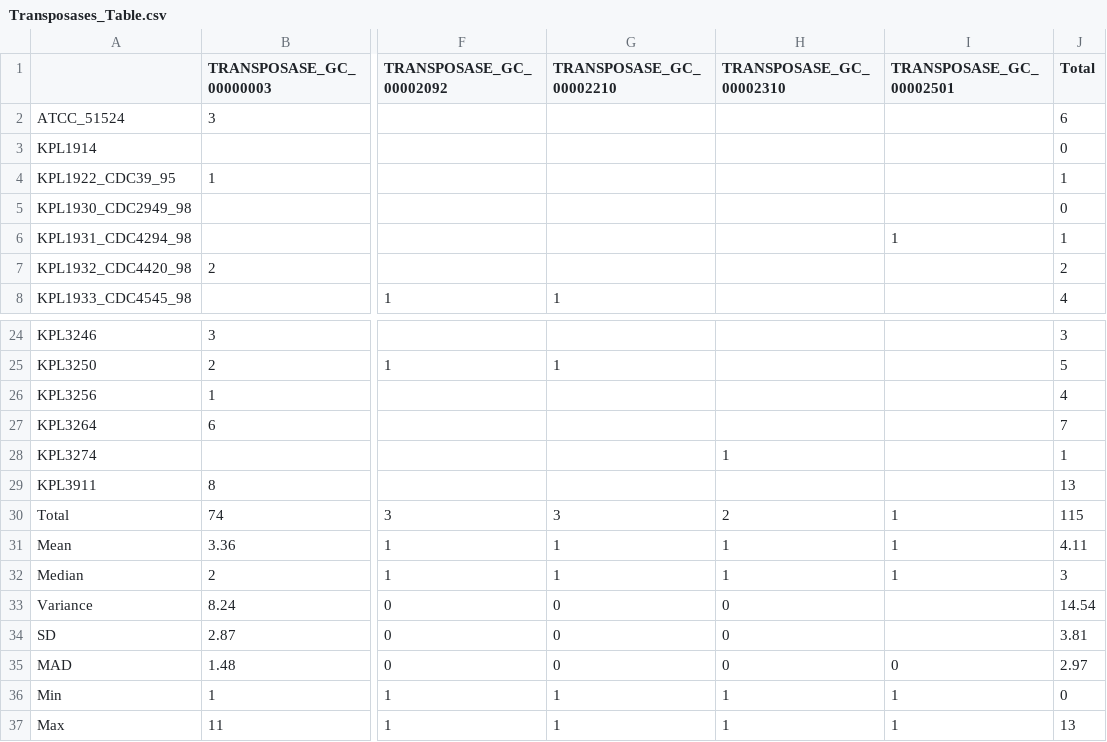
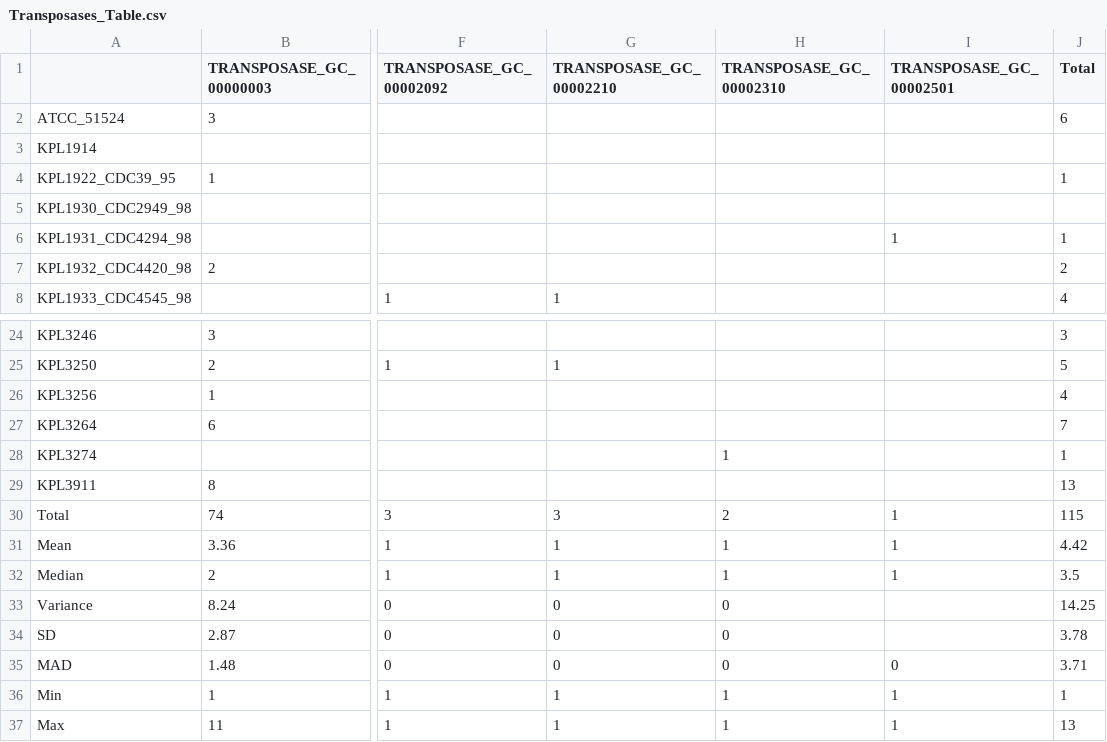
Before and after one commit to KLemonLab/DpiMGE_Manuscript, a CSV file: analysis_MGEs/Transposases_Table.csv, drawn as a sheet; only a part is shown, gaps mark what is left out; the diff names each change by its address in the sheet, - before the commit and + after, or states it on an @@ line.

```diff
--- a/analysis_MGEs/Transposases_Table.csv
+++ b/analysis_MGEs/Transposases_Table.csv
-J3 (Total): 0
+J3 (Total): (empty)
-J5 (Total): 0
+J5 (Total): (empty)
-J31 (Total): 4.11
+J31 (Total): 4.42
-J32 (Total): 3
+J32 (Total): 3.5
-J33 (Total): 14.54
+J33 (Total): 14.25
-J34 (Total): 3.81
+J34 (Total): 3.78
-J35 (Total): 2.97
+J35 (Total): 3.71
-J36 (Total): 0
+J36 (Total): 1
```
Also changed, not shown: analysis_MGEs/Integrases_Table.csv, 2 other files.
